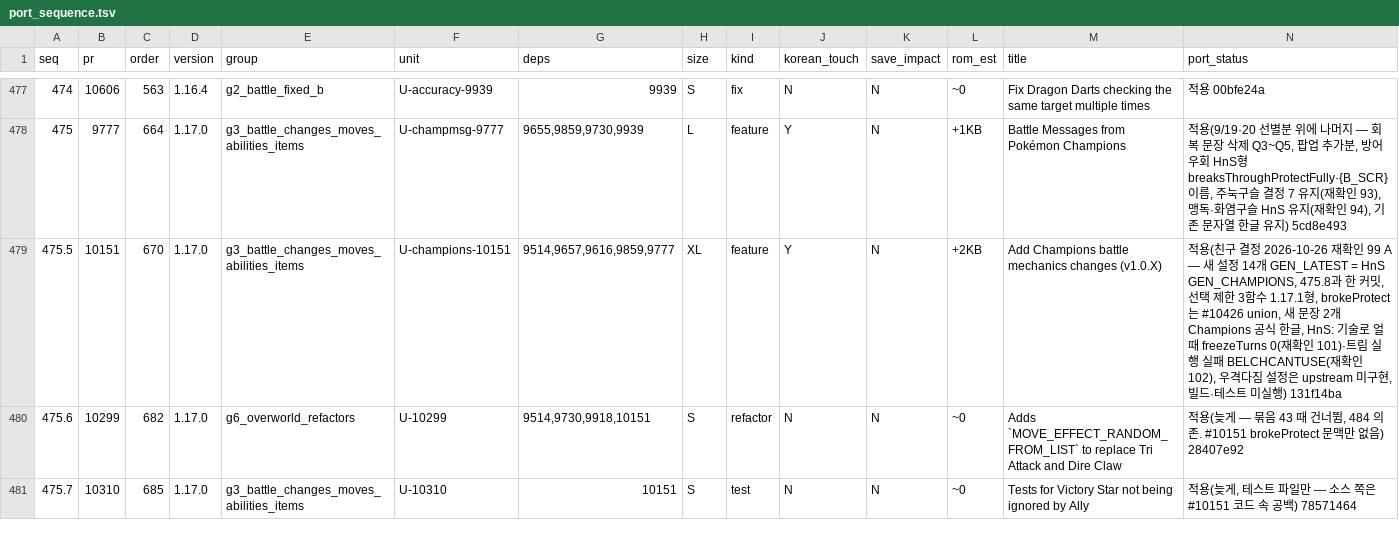
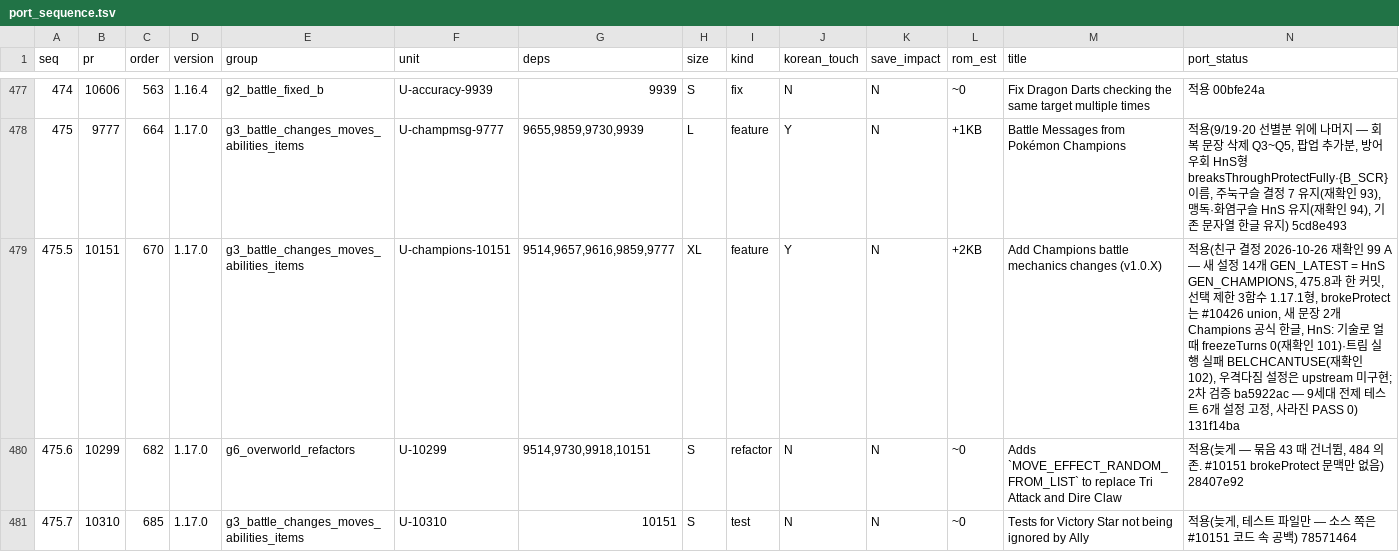
Before and after one commit to gorunit1/pokehns-expansion-kor, a TSV file: docs/friend-handoff/results/1.17.0-sync-plan/port_sequence.tsv, drawn as a sheet; only a part is shown, gaps mark what is left out; the diff covers the shown part only.

```diff
--- a/docs/friend-handoff/results/1.17.0-sync-plan/port_sequence.tsv
+++ b/docs/friend-handoff/results/1.17.0-sync-plan/port_sequence.tsv
@@ -478,3 +478,3 @@ seq	pr	order	version	group	unit	deps	size	kind	korean_touch	save_impact	rom_est
 475	9777	664	1.17.0	g3_battle_changes_moves_abilities_items	U-champmsg-9777	9655,9859,9730,9939	L	feature	Y	N	+1KB	Battle Messages from Pokémon Champions	적용(9/19·20 선별분 위에 나머지 — 회복 문장 삭제 Q3~Q5, 팝업 추가분, 방어 우회 HnS형 breaksThroughProtectFully·{B_SCR} 이름, 주눅구슬 결정 7 유지(재확인 93), 맹독·화염구슬 HnS 유지(재확인 94), 기존 문자열 한글 유지) 5cd8e493
-475.5	10151	670	1.17.0	g3_battle_changes_moves_abilities_items	U-champions-10151	9514,9657,9616,9859,9777	XL	feature	Y	N	+2KB	Add Champions battle mechanics changes (v1.0.X)	적용(친구 결정 2026-10-26 재확인 99 A — 새 설정 14개 GEN_LATEST = HnS GEN_CHAMPIONS, 475.8과 한 커밋, 선택 제한 3함수 1.17.1형, brokeProtect는 #10426 union, 새 문장 2개 Champions 공식 한글, HnS: 기술로 얼 때 freezeTurns 0(재확인 101)·트림 실행 실패 BELCHCANTUSE(재확인 102), 우격다짐 설정은 upstream 미구현, 빌드·테스트 미실행) 131f14ba
+475.5	10151	670	1.17.0	g3_battle_changes_moves_abilities_items	U-champions-10151	9514,9657,9616,9859,9777	XL	feature	Y	N	+2KB	Add Champions battle mechanics changes (v1.0.X)	적용(친구 결정 2026-10-26 재확인 99 A — 새 설정 14개 GEN_LATEST = HnS GEN_CHAMPIONS, 475.8과 한 커밋, 선택 제한 3함수 1.17.1형, brokeProtect는 #10426 union, 새 문장 2개 Champions 공식 한글, HnS: 기술로 얼 때 freezeTurns 0(재확인 101)·트림 실행 실패 BELCHCANTUSE(재확인 102), 우격다짐 설정은 upstream 미구현; 2차 검증 ba5922ac — 9세대 전제 테스트 6개 설정 고정, 사라진 PASS 0) 131f14ba
 475.6	10299	682	1.17.0	g6_overworld_refactors	U-10299	9514,9730,9918,10151	S	refactor	N	N	~0	Adds `MOVE_EFFECT_RANDOM_FROM_LIST` to replace Tri Attack and Dire Claw	적용(늦게 — 묶음 43 때 건너뜀, 484 의존. #10151 brokeProtect 문맥만 없음) 28407e92
```
Also changed, not shown: 1 edited cell elsewhere in this file, 7 other files.
